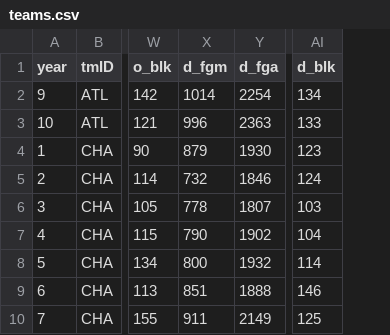
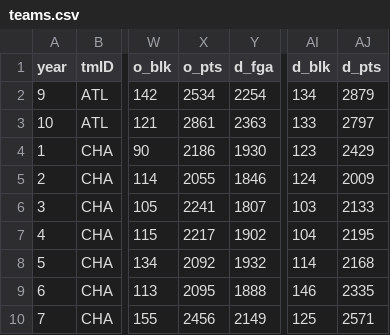
Before and after one commit to LuisMeloArruda/-ac-basketball, a CSV file: database/final/teams.csv, drawn as a sheet; only a part is shown, gaps mark what is left out; removed rows and columns are numbered as before the commit, all else as after; the diff names each change by its address in the sheet, - before the commit and + after, or states it on an @@ line.

Commit message:
[ADD] teamStats.py

```diff
--- a/database/final/teams.csv
+++ b/database/final/teams.csv
-column X (d_fgm), rows 2-10: 1014 | 996 | 879 | 732 | 778 | 790 | 800 | 851 | 911
+column X (o_pts), rows 2-10: 2534 | 2861 | 2186 | 2055 | 2241 | 2217 | 2092 | 2095 | 2456
+column AJ (d_pts), rows 2-10: 2879 | 2797 | 2429 | 2009 | 2133 | 2195 | 2168 | 2335 | 2571
```
Also changed, not shown: 10 other files.
